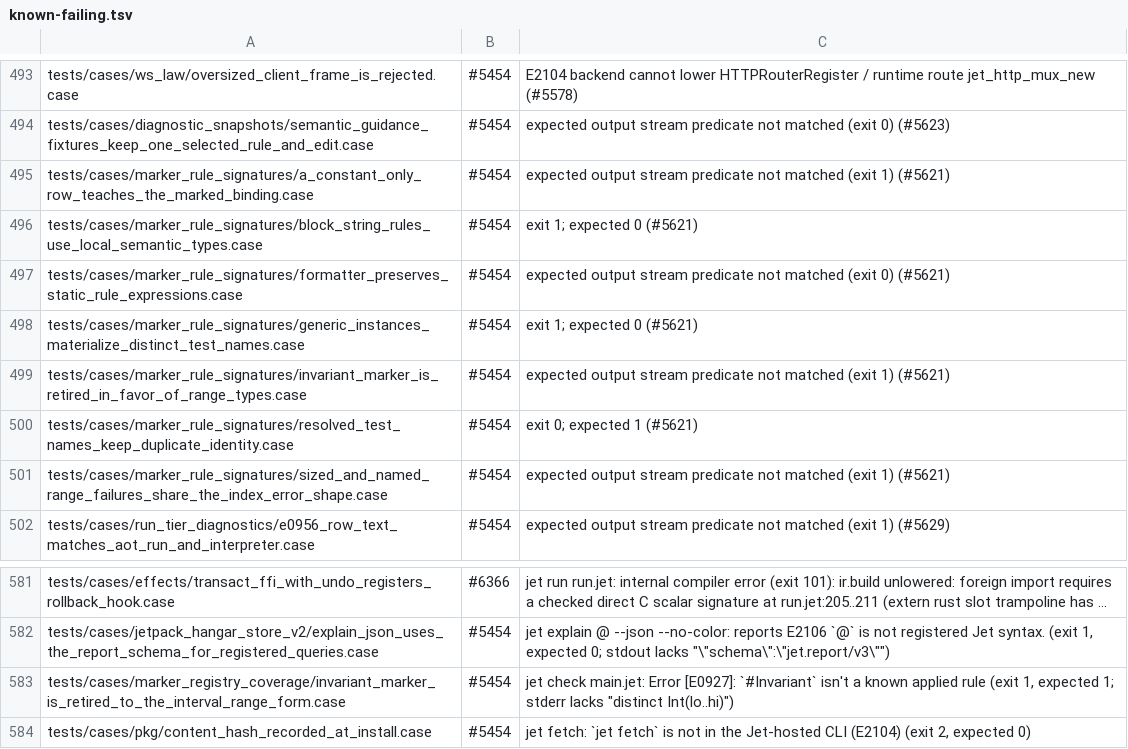
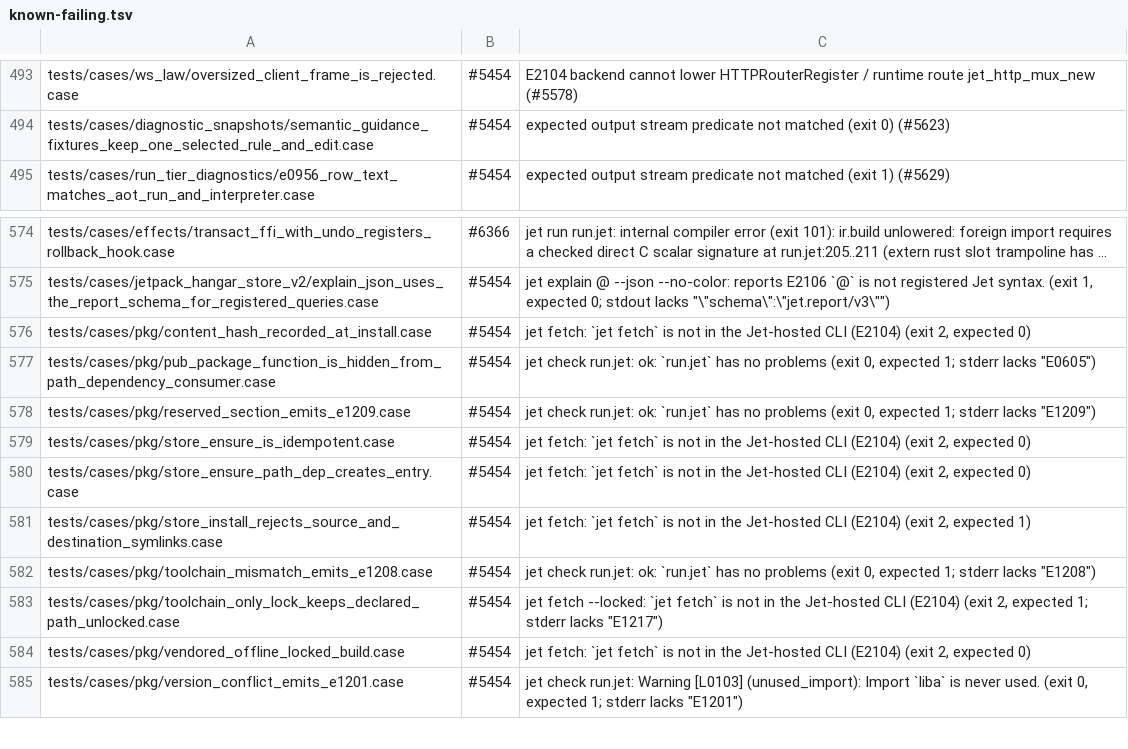
Before and after one commit to jet-language/jet, a TSV file: Tools/testkit/known-failing.tsv, drawn as a sheet; only a part is shown, gaps mark what is left out; the shorter side is filled out with more unchanged rows; long unchanged cells end in …; the diff names each change by its address in the sheet, - before the commit and + after, or states it on an @@ line.

Commit message:
sema, parser, fmt: resolve rule expressions the marker cases name
A rule before a lowercase module binding (`#Static limit :: 10`) fell
through to item parsing and reported a parse error. The parser now
records those rules on the binding's declaration site, so sema reports
E0355 with the row's teaching fix. Constants (`NAME`) and types (`Name`)
keep the item route.

A test named by an expression (`#Test(NAME)`, or `#Test(label)` in a
generic module) had no name, so `jet test` dropped it and the duplicate
check never saw it. Sema now folds the expression to its compile-time
string after generic expansion, behind the instance prefix. Every later
pass reads that name.

A `[T#N]` index now carries the interval its type proves. A sized-integer
parameter starts with its width's interval, and a `distinct Int(lo..hi)`
index reads by its raw Int with its declared range. An interval outside
0..N-1 is E0965; one inside skips the runtime bounds check. An exit guard
still narrows the parameter first.

`#Unsafe(reason)` with a checked String binding is a reason, as it already
is for `#Impure`. The formatter keeps an expression page in `#HTML(PAGE)`
instead of dropping it. The unknown-rule fix for `#Invariant` now names
its range-type replacement.

The formatter case checks the formatted file, since `jet fmt` writes in
place. Eight marker cases now pass; their known-failing rows are removed.
The `#Invariant` UI snapshot takes the new fix text.

```diff
--- a/Tools/testkit/known-failing.tsv
+++ b/Tools/testkit/known-failing.tsv
-row 495: tests/cases/marker_rule_signatures/a_constant_only_row_teaches_the_marked_binding.case | #5454 | expected output stream predicate not matched (exit 1) (#5621)
-row 496: tests/cases/marker_rule_signatures/block_string_rules_use_local_semantic_types.case | #5454 | exit 1; expected 0 (#5621)
-row 497: tests/cases/marker_rule_signatures/formatter_preserves_static_rule_expressions.case | #5454 | expected output stream predicate not matched (exit 0) (#5621)
-row 498: tests/cases/marker_rule_signatures/generic_instances_materialize_distinct_test_names.case | #5454 | exit 1; expected 0 (#5621)
-row 499: tests/cases/marker_rule_signatures/invariant_marker_is_retired_in_favor_of_range_types.case | #5454 | expected output stream predicate not matched (exit 1) (#5621)
-row 500: tests/cases/marker_rule_signatures/resolved_test_names_keep_duplicate_identity.case | #5454 | exit 0; expected 1 (#5621)
-row 501: tests/cases/marker_rule_signatures/sized_and_named_range_failures_share_the_index_error_shape.case | #5454 | expected output stream predicate not matched (exit 1) (#5621)
-row 583: tests/cases/marker_registry_coverage/invariant_marker_is_retired_to_the_interval_range_form.case | #5454 | jet check main.jet: Error [E0927]: `#Invariant` isn't a known applied rule (exit 1, expected 1; stderr lacks "distinct Int(lo..hi)")
```
Also changed, not shown: 11 other files.
